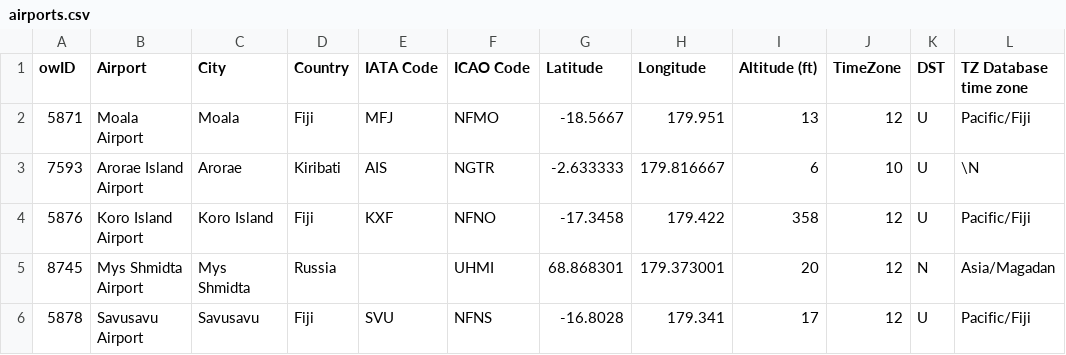
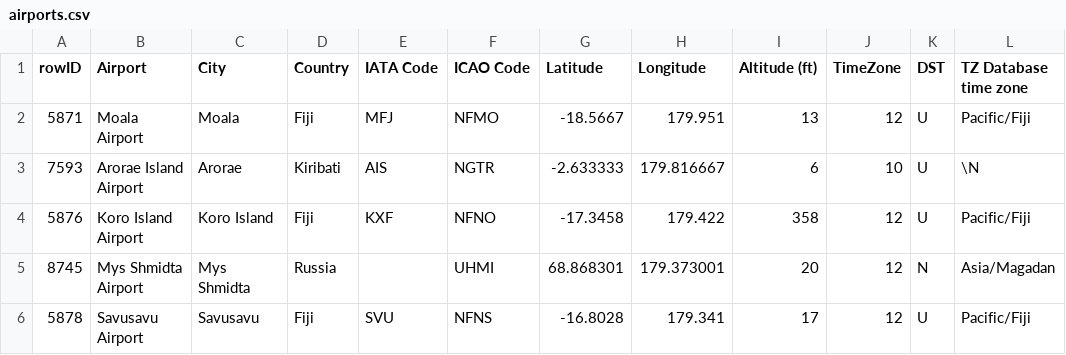
Before and after one commit to qlik-oss/core-grpc-jdbc-connector, a CSV file: example/mysql-image/airports.csv, drawn as a sheet; only a part is shown.

Commit message:
Fix broken data set

```diff
--- a/example/mysql-image/airports.csv
+++ b/example/mysql-image/airports.csv
@@ -1,2 +1,2 @@
-owID,Airport,City,Country,IATA Code,ICAO Code,Latitude,Longitude,Altitude (ft),TimeZone,DST,TZ Database time zone
+rowID,Airport,City,Country,IATA Code,ICAO Code,Latitude,Longitude,Altitude (ft),TimeZone,DST,TZ Database time zone
 5871,Moala Airport,Moala,Fiji,MFJ,NFMO,-18.5667,179.951,13,12,U,Pacific/Fiji
```
Also changed, not shown: 1 other file.
